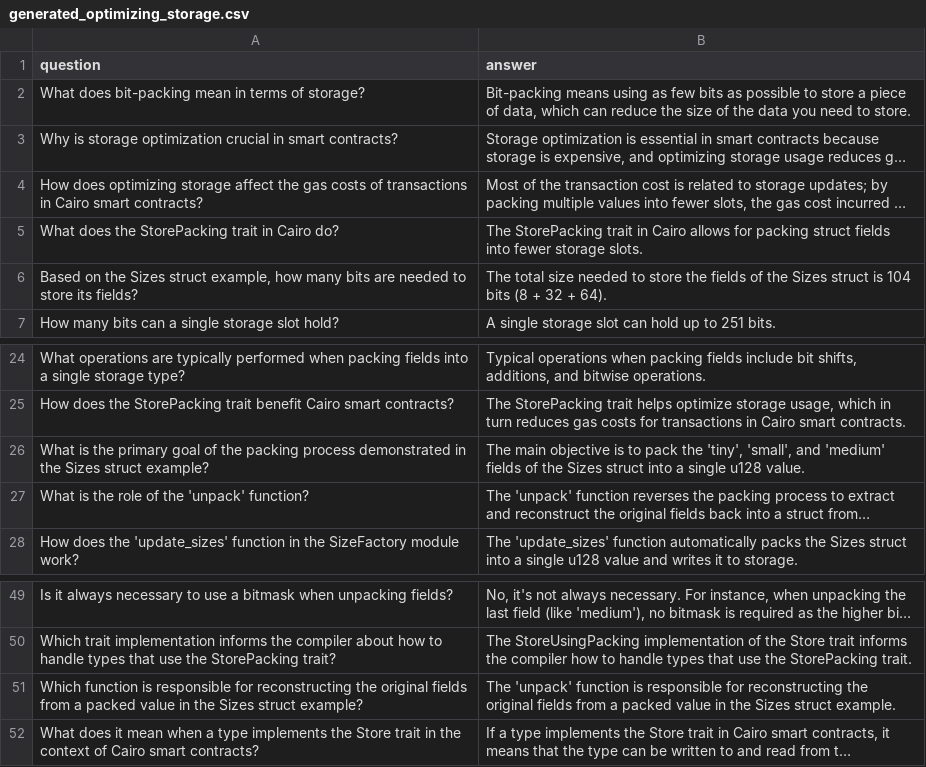
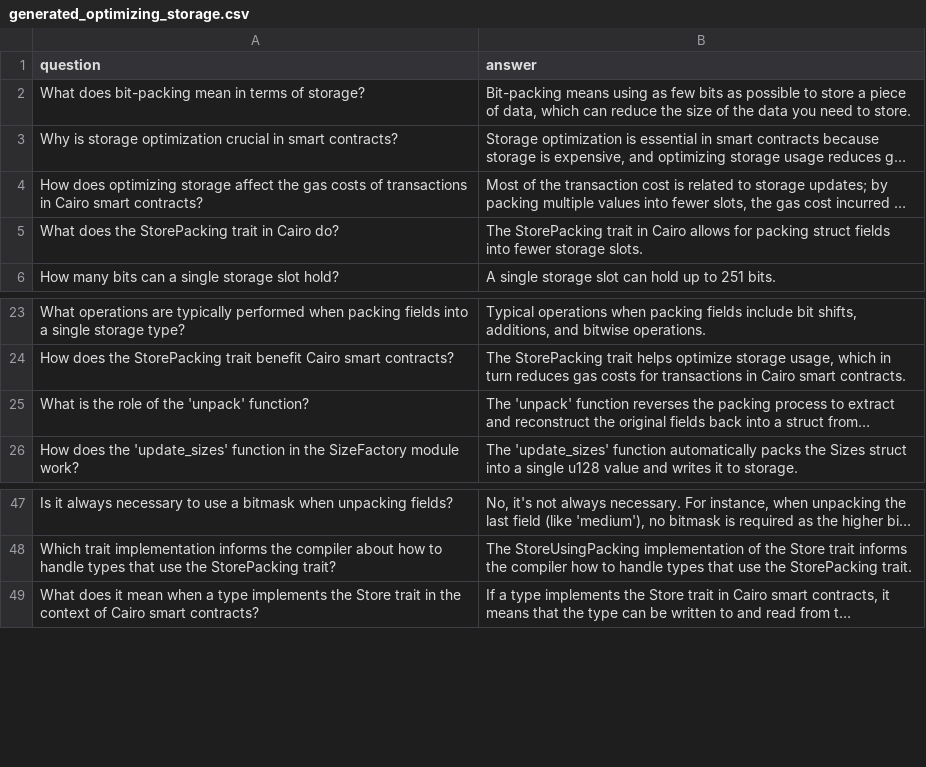
Before and after one commit to StarkWizard/cairo-llm, a CSV file: corpus_src/train/generated_optimizing_storage.csv, drawn as a sheet; only a part is shown, gaps mark what is left out; long unchanged cells end in …; the diff names each change by its address in the sheet, - before the commit and + after, or states it on an @@ line.

```diff
--- a/corpus_src/train/generated_optimizing_storage.csv
+++ b/corpus_src/train/generated_optimizing_storage.csv
-row 6: Based on the Sizes struct example, how many bits are needed to store its fields? | The total size needed to store the fields of the Sizes struct is 104 bits (8 + 32 + 64).
-row 26: What is the primary goal of the packing process demonstrated in the Sizes struct example? | The main objective is to pack the 'tiny', 'small', and 'medium' fields of the Sizes struct into a single u128 value.
-row 51: Which function is responsible for reconstructing the original fields from a packed value in the Sizes struct example? | The 'unpack' function is responsible for reconstructing the original fields from a packed value in the Sizes struct example.
```
Also changed, not shown: corpus_src/train/address.csv, corpus_src/train/generated_contract_events.csv, 51 other files.
